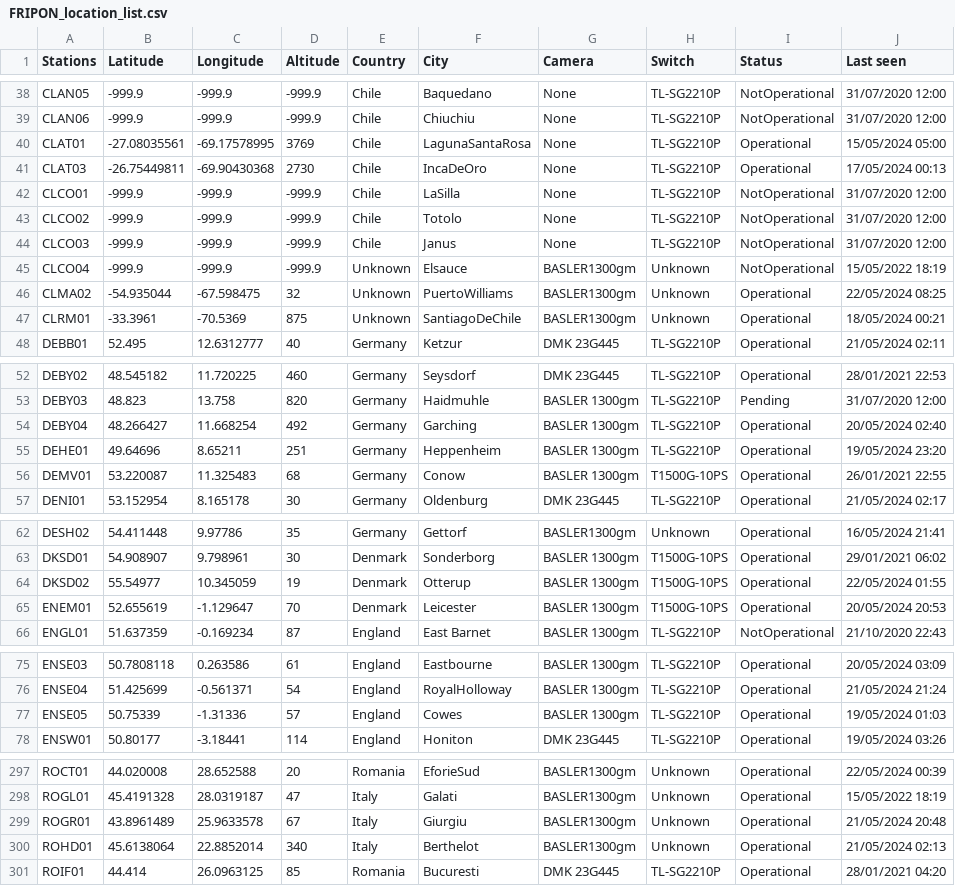
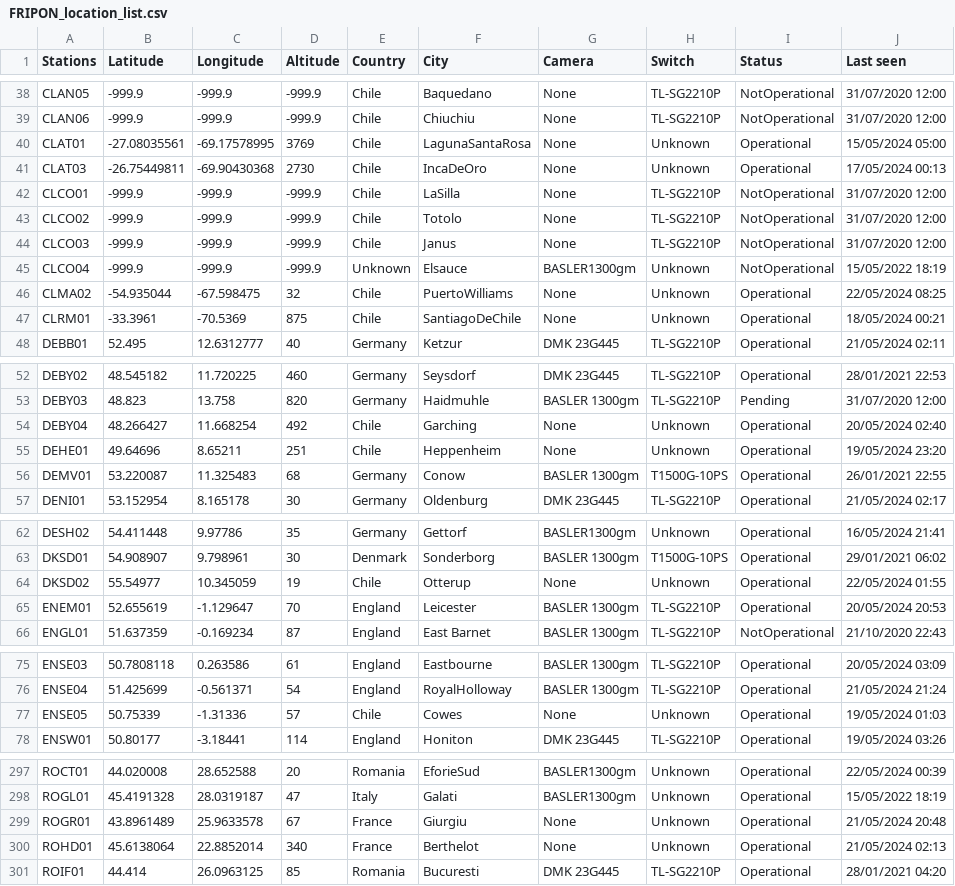
Before and after one commit to SCAMP99/SCAMP, a CSV file: FRIPON_location_list.csv, drawn as a sheet; only a part is shown, gaps mark what is left out; the diff covers the shown part only.

Commit message:
Add files via upload

```diff
--- a/FRIPON_location_list.csv
+++ b/FRIPON_location_list.csv
@@ -39,4 +39,4 @@ CLAN05,-999.9,-999.9,-999.9,Chile,Baquedano,None,TL-SG2210P,NotOperational,31/07
 CLAN06,-999.9,-999.9,-999.9,Chile,Chiuchiu,None,TL-SG2210P,NotOperational,31/07/2020 12:00
-CLAT01,-27.08035561,-69.17578995,3769,Chile,LagunaSantaRosa,None,TL-SG2210P,Operational,15/05/2024 05:00
-CLAT03,-26.75449811,-69.90430368,2730,Chile,IncaDeOro,None,TL-SG2210P,Operational,17/05/2024 00:13
+CLAT01,-27.08035561,-69.17578995,3769,Chile,LagunaSantaRosa,None,Unknown,Operational,15/05/2024 05:00
+CLAT03,-26.75449811,-69.90430368,2730,Chile,IncaDeOro,None,Unknown,Operational,17/05/2024 00:13
 CLCO01,-999.9,-999.9,-999.9,Chile,LaSilla,None,TL-SG2210P,NotOperational,31/07/2020 12:00
@@ -45,4 +45,4 @@ CLCO03,-999.9,-999.9,-999.9,Chile,Janus,None,TL-SG2210P,NotOperational,31/07/202
 CLCO04,-999.9,-999.9,-999.9,Unknown,Elsauce,BASLER1300gm,Unknown,NotOperational,15/05/2022 18:19
-CLMA02,-54.935044,-67.598475,32,Unknown,PuertoWilliams,BASLER1300gm,Unknown,Operational,22/05/2024 08:25
-CLRM01,-33.3961,-70.5369,875,Unknown,SantiagoDeChile,BASLER1300gm,Unknown,Operational,18/05/2024 00:21
+CLMA02,-54.935044,-67.598475,32,Chile,PuertoWilliams,None,Unknown,Operational,22/05/2024 08:25
+CLRM01,-33.3961,-70.5369,875,Chile,SantiagoDeChile,None,Unknown,Operational,18/05/2024 00:21
 DEBB01,52.495,12.6312777,40,Germany,Ketzur,DMK 23G445,TL-SG2210P,Operational,21/05/2024 02:11
@@ -53,4 +53,4 @@ DEBY02,48.545182,11.720225,460,Germany,Seysdorf,DMK 23G445,TL-SG2210P,Operationa
 DEBY03,48.823,13.758,820,Germany,Haidmuhle,BASLER 1300gm,TL-SG2210P,Pending,31/07/2020 12:00
-DEBY04,48.266427,11.668254,492,Germany,Garching,BASLER 1300gm,TL-SG2210P,Operational,20/05/2024 02:40
-DEHE01,49.64696,8.65211,251,Germany,Heppenheim,BASLER 1300gm,TL-SG2210P,Operational,19/05/2024 23:20
+DEBY04,48.266427,11.668254,492,Chile,Garching,None,Unknown,Operational,20/05/2024 02:40
+DEHE01,49.64696,8.65211,251,Chile,Heppenheim,None,Unknown,Operational,19/05/2024 23:20
 DEMV01,53.220087,11.325483,68,Germany,Conow,BASLER 1300gm,T1500G-10PS,Operational,26/01/2021 22:55
@@ -63,4 +63,4 @@ DESH02,54.411448,9.97786,35,Germany,Gettorf,BASLER1300gm,Unknown,Operational,16/
 DKSD01,54.908907,9.798961,30,Denmark,Sonderborg,BASLER 1300gm,T1500G-10PS,Operational,29/01/2021 06:02
-DKSD02,55.54977,10.345059,19,Denmark,Otterup,BASLER 1300gm,T1500G-10PS,Operational,22/05/2024 01:55
-ENEM01,52.655619,-1.129647,70,Denmark,Leicester,BASLER 1300gm,T1500G-10PS,Operational,20/05/2024 20:53
+DKSD02,55.54977,10.345059,19,Chile,Otterup,None,Unknown,Operational,22/05/2024 01:55
+ENEM01,52.655619,-1.129647,70,England,Leicester,BASLER 1300gm,TL-SG2210P,Operational,20/05/2024 20:53
 ENGL01,51.637359,-0.169234,87,England,East Barnet,BASLER 1300gm,TL-SG2210P,NotOperational,21/10/2020 22:43
@@ -76,3 +76,3 @@ ENSE03,50.7808118,0.263586,61,England,Eastbourne,BASLER 1300gm,TL-SG2210P,Operat
 ENSE04,51.425699,-0.561371,54,England,RoyalHolloway,BASLER 1300gm,TL-SG2210P,Operational,21/05/2024 21:24
-ENSE05,50.75339,-1.31336,57,England,Cowes,BASLER 1300gm,TL-SG2210P,Operational,19/05/2024 01:03
+ENSE05,50.75339,-1.31336,57,Chile,Cowes,None,Unknown,Operational,19/05/2024 01:03
 ENSW01,50.80177,-3.18441,114,England,Honiton,DMK 23G445,TL-SG2210P,Operational,19/05/2024 03:26
@@ -298,4 +298,4 @@ ROCT01,44.020008,28.652588,20,Romania,EforieSud,BASLER1300gm,Unknown,Operational
 ROGL01,45.4191328,28.0319187,47,Italy,Galati,BASLER1300gm,Unknown,Operational,15/05/2022 18:19
-ROGR01,43.8961489,25.9633578,67,Italy,Giurgiu,BASLER1300gm,Unknown,Operational,21/05/2024 20:48
-ROHD01,45.6138064,22.8852014,340,Italy,Berthelot,BASLER1300gm,Unknown,Operational,21/05/2024 02:13
+ROGR01,43.8961489,25.9633578,67,France,Giurgiu,None,Unknown,Operational,21/05/2024 20:48
+ROHD01,45.6138064,22.8852014,340,France,Berthelot,None,Unknown,Operational,21/05/2024 02:13
 ROIF01,44.414,26.0963125,85,Romania,Bucuresti,DMK 23G445,TL-SG2210P,Operational,28/01/2021 04:20
```
Also changed, not shown: 17 edited cells elsewhere in this file.
